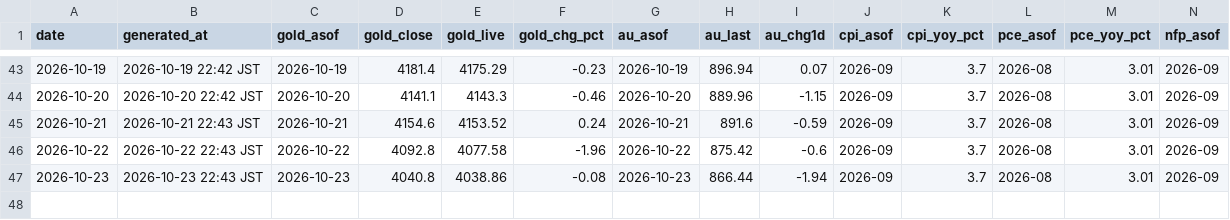
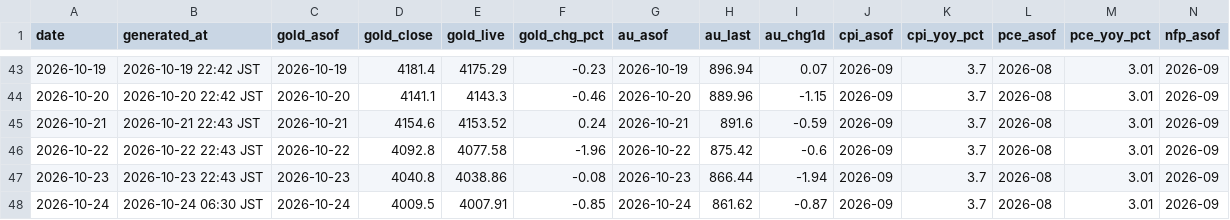
Before and after one commit to Wangxian111/xaudaily-data, a CSV file: data/daily/all.csv, drawn as a sheet; only a part is shown, gaps mark what is left out; rows hold the shown columns only; the diff names each change by its address in the sheet, - before the commit and + after, or states it on an @@ line.

Commit message:
Update data/daily/all.csv (2026-10-24)

```diff
--- a/data/daily/all.csv
+++ b/data/daily/all.csv
+row 48: 2026-10-24 | 2026-10-24 06:30 JST | 2026-10-24 | 4009.5 | 4007.91 | -0.85 | 2026-10-24 | 861.62 | -0.87 | 2026-09 | 3.7 | 2026-08 | 3.01 | 2026-09
```
